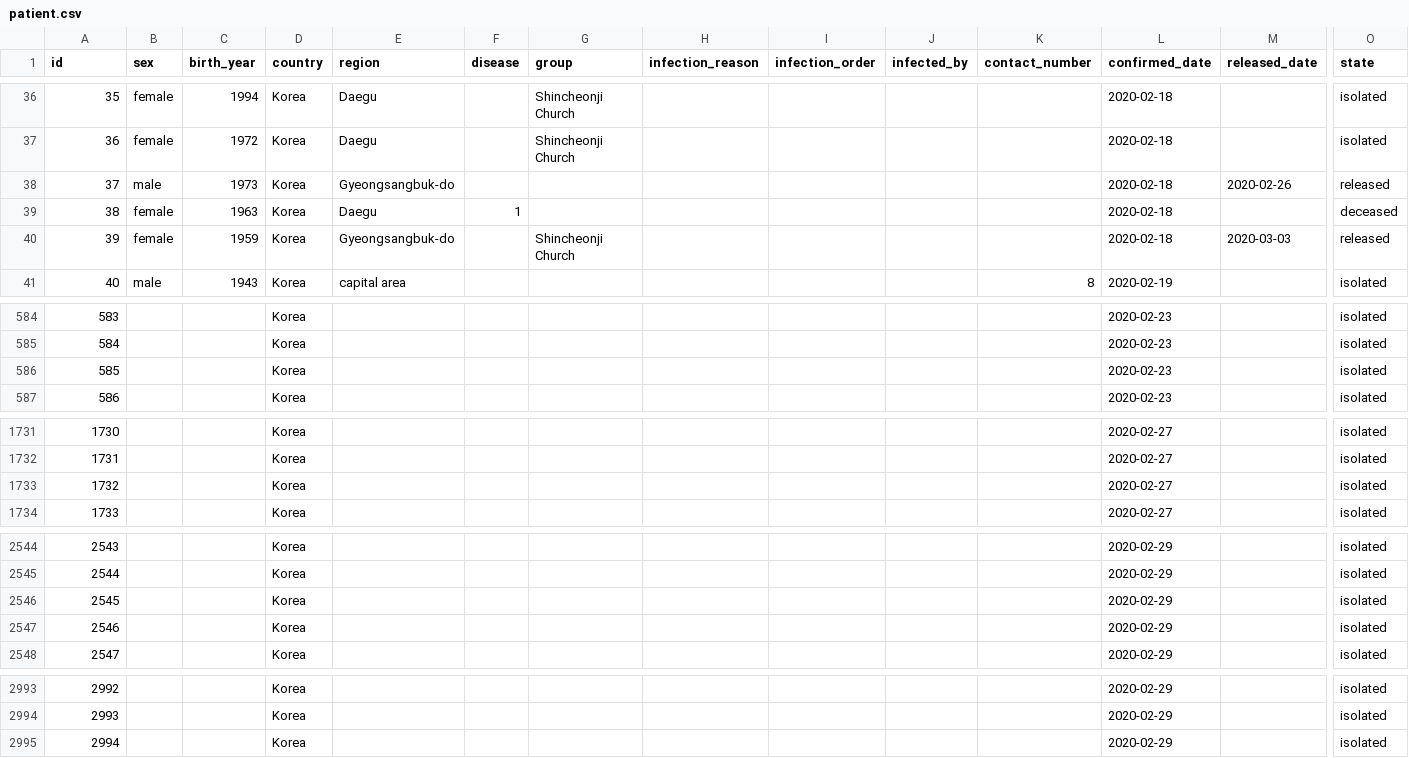
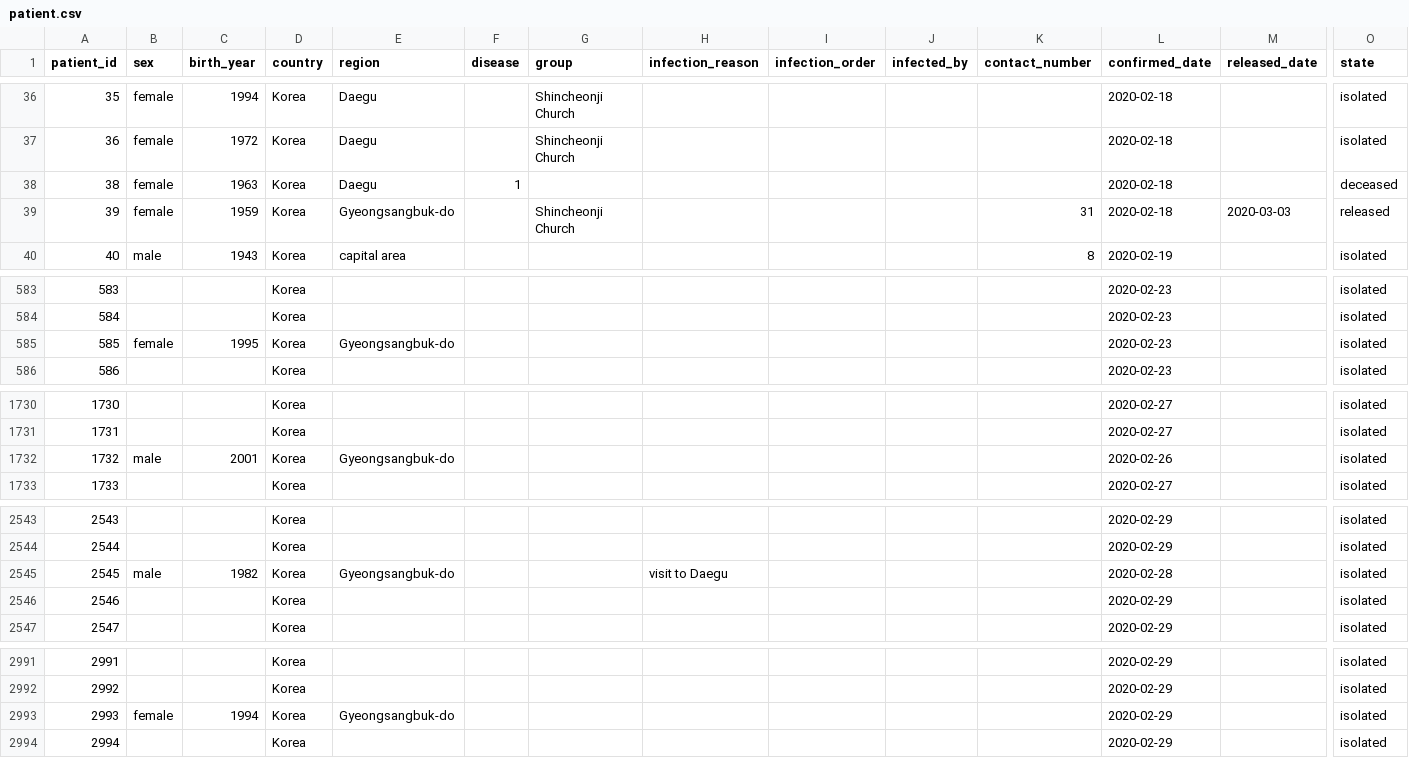
Before and after one commit to jihoo-kim/Data-Science-for-COVID-19, a CSV file: patient.csv, drawn as a sheet; only a part is shown, gaps mark what is left out; removed rows and columns are numbered as before the commit, all else as after; rows hold the shown columns only; the diff covers the shown part only; the diff names each change by its address in the sheet, - before the commit and + after, or states it on an @@ line.

```diff
--- a/patient.csv
+++ b/patient.csv
@@ column A (patient_id) renumbered between rows 1 and 2992 @@
-row 38: 37 | male | 1973 | Korea | Gyeongsangbuk-do |  |  |  |  |  |  | 2020-02-18 | 2020-02-26 | released
-K39 (contact_number): (empty)
+K39 (contact_number): 31
-B585 (sex): (empty)
+B585 (sex): female
-C585 (birth_year): (empty)
+C585 (birth_year): 1995
-E585 (region): (empty)
+E585 (region): Gyeongsangbuk-do
-row 1733: 1732 |  |  | Korea |  |  |  |  |  |  |  | 2020-02-27 |  | isolated
+row 1732: 1732 | male | 2001 | Korea | Gyeongsangbuk-do |  |  |  |  |  |  | 2020-02-26 |  | isolated
-row 2546: 2545 |  |  | Korea |  |  |  |  |  |  |  | 2020-02-29 |  | isolated
+row 2545: 2545 | male | 1982 | Korea | Gyeongsangbuk-do |  |  | visit to Daegu |  |  |  | 2020-02-28 |  | isolated
+row 2993: 2993 | female | 1994 | Korea | Gyeongsangbuk-do |  |  |  |  |  |  | 2020-02-29 |  | isolated
```
Also changed, not shown: 10 added rows, 11 removed rows and 12 edited cells elsewhere in this file, group.csv.
